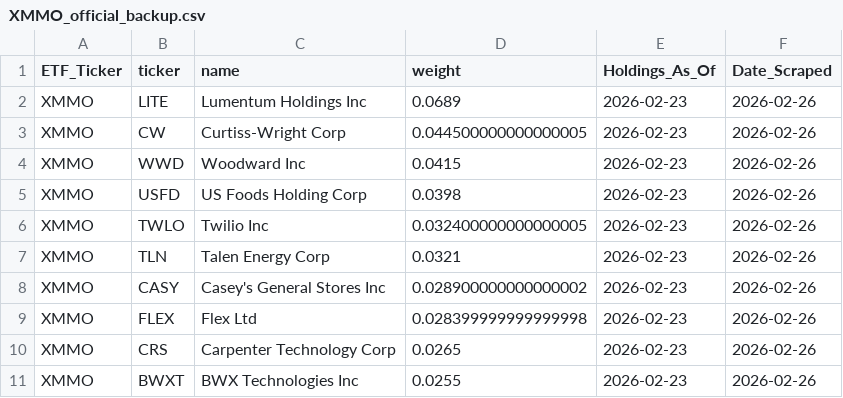
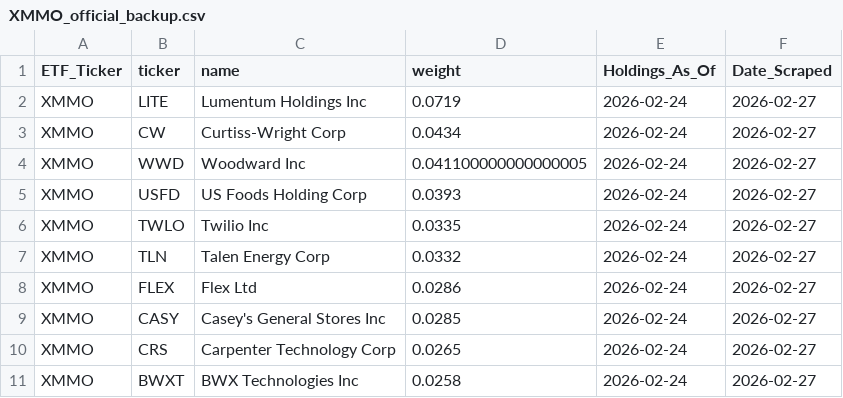
Before and after one commit to yieldchaser/etf-data, a CSV file: data/invesco_backup/XMMO_official_backup.csv, drawn as a sheet.

```diff
--- a/data/invesco_backup/XMMO_official_backup.csv
+++ b/data/invesco_backup/XMMO_official_backup.csv
@@ -1,11 +1,11 @@
 ETF_Ticker,ticker,name,weight,Holdings_As_Of,Date_Scraped
-XMMO,LITE,Lumentum Holdings Inc,0.0689,2026-02-23,2026-02-26
-XMMO,CW,Curtiss-Wright Corp,0.044500000000000005,2026-02-23,2026-02-26
-XMMO,WWD,Woodward Inc,0.0415,2026-02-23,2026-02-26
-XMMO,USFD,US Foods Holding Corp,0.0398,2026-02-23,2026-02-26
-XMMO,TWLO,Twilio Inc,0.032400000000000005,2026-02-23,2026-02-26
-XMMO,TLN,Talen Energy Corp,0.0321,2026-02-23,2026-02-26
-XMMO,CASY,Casey's General Stores Inc,0.028900000000000002,2026-02-23,2026-02-26
-XMMO,FLEX,Flex Ltd,0.028399999999999998,2026-02-23,2026-02-26
-XMMO,CRS,Carpenter Technology Corp,0.0265,2026-02-23,2026-02-26
-XMMO,BWXT,BWX Technologies Inc,0.0255,2026-02-23,2026-02-26
+XMMO,LITE,Lumentum Holdings Inc,0.0719,2026-02-24,2026-02-27
+XMMO,CW,Curtiss-Wright Corp,0.0434,2026-02-24,2026-02-27
+XMMO,WWD,Woodward Inc,0.041100000000000005,2026-02-24,2026-02-27
+XMMO,USFD,US Foods Holding Corp,0.0393,2026-02-24,2026-02-27
+XMMO,TWLO,Twilio Inc,0.0335,2026-02-24,2026-02-27
+XMMO,TLN,Talen Energy Corp,0.0332,2026-02-24,2026-02-27
+XMMO,FLEX,Flex Ltd,0.0286,2026-02-24,2026-02-27
+XMMO,CASY,Casey's General Stores Inc,0.0285,2026-02-24,2026-02-27
+XMMO,CRS,Carpenter Technology Corp,0.0265,2026-02-24,2026-02-27
+XMMO,BWXT,BWX Technologies Inc,0.0258,2026-02-24,2026-02-27
```
Also changed, not shown: data/latest/SPHB.csv, data/latest/SPHQ.csv, 26 other files.
